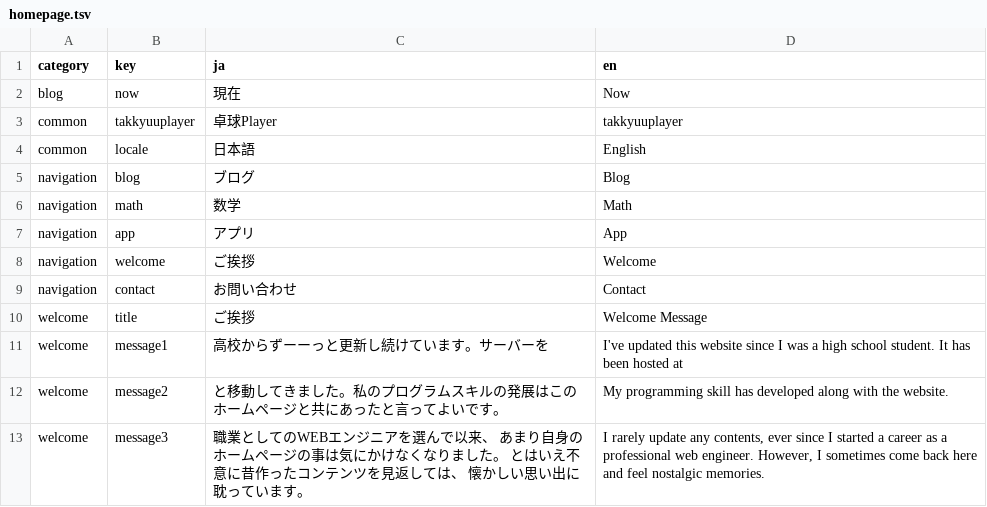
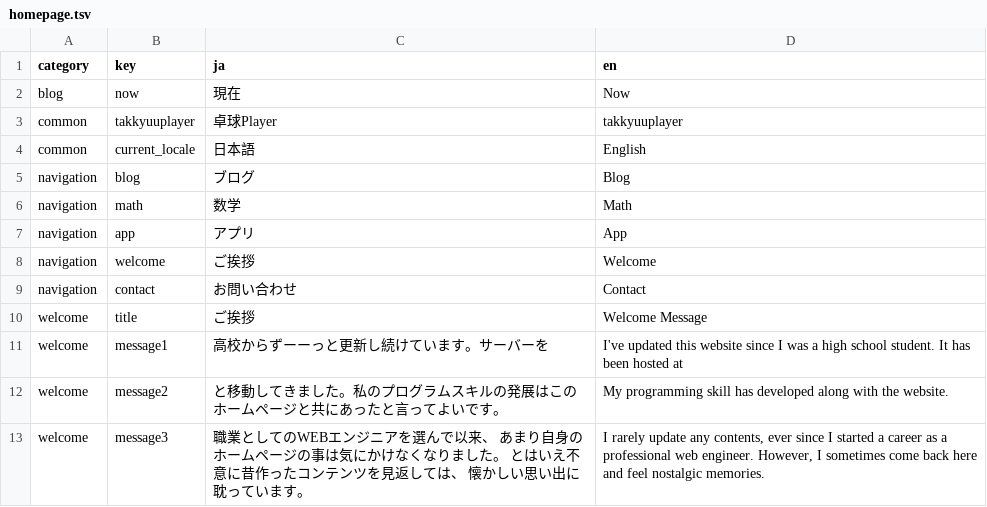
Before and after one commit to takkyuuplayer/homepage4.0, a TSV file: web/etc/i18n/homepage.tsv, drawn as a sheet.

```diff
--- a/web/etc/i18n/homepage.tsv
+++ b/web/etc/i18n/homepage.tsv
@@ -3,3 +3,3 @@ blog	now	現在	Now
 common	takkyuuplayer	卓球Player	takkyuuplayer
-common	locale	日本語	English
+common	current_locale	日本語	English
 navigation	blog	ブログ	Blog
```
Also changed, not shown: 1 other file.
